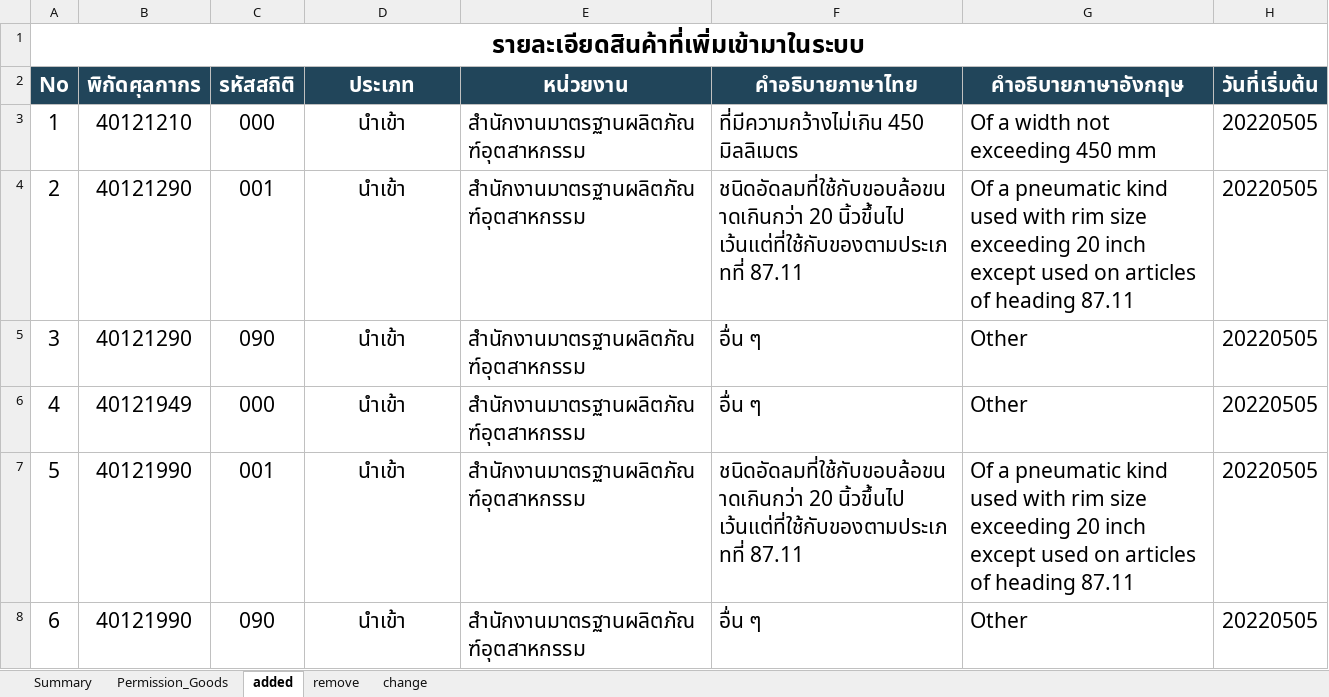
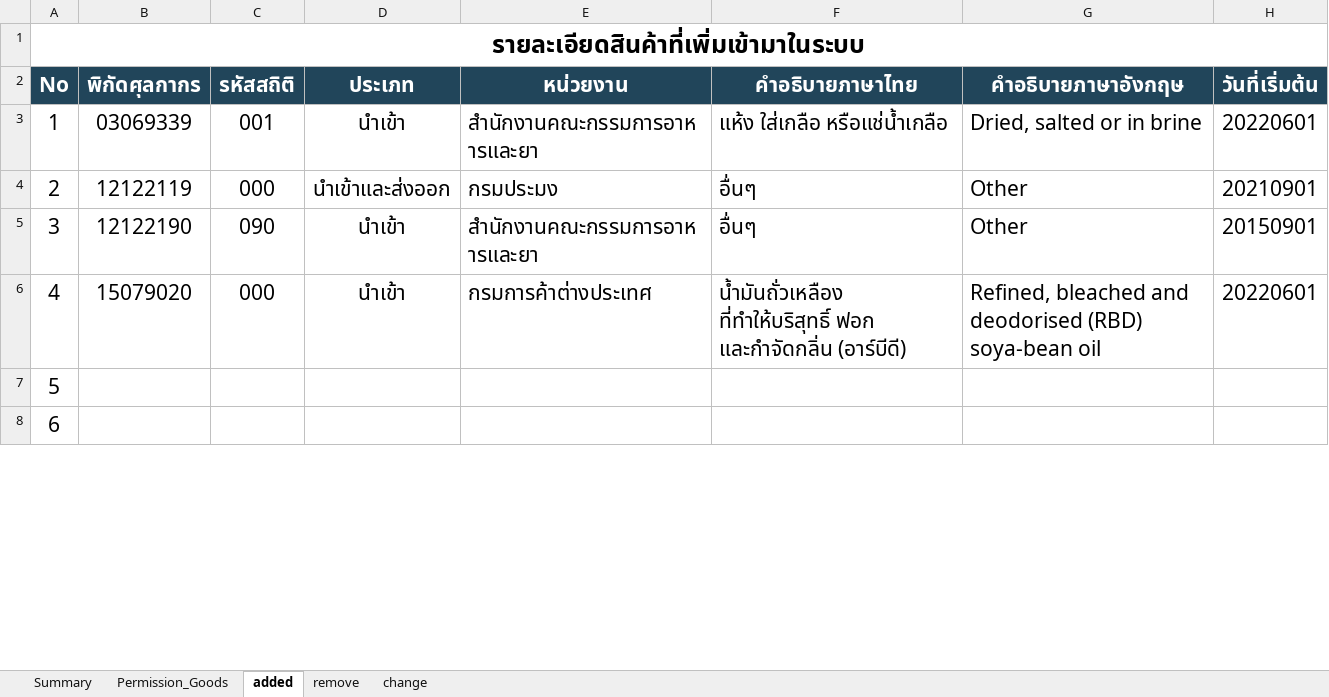
Before and after one commit to ecs-support/contents, an Excel workbook: reference/static/files/permission_goods.xlsx, sheet added, drawn as a sheet; only a part is shown; values as stored, in another font and other column widths than the file's, no borders; the diff covers the shown part only; the diff names each change by its address in the sheet, - before the commit and + after, or states it on an @@ line.

```diff
--- a/reference/static/files/permission_goods.xlsx (sheet added)
+++ b/reference/static/files/permission_goods.xlsx (sheet added)
-B3 (พิกัดศุลกากร): 40121210
+B3 (พิกัดศุลกากร): 03069339
-C3 (รหัสสถิติ): 000
+C3 (รหัสสถิติ): 001
-E3 (หน่วยงาน): สำนักงานมาตรฐานผลิตภัณฑ์อุตสาหกรรม
+E3 (หน่วยงาน): สำนักงานคณะกรรมการอาหารและยา
-F3 (คำอธิบายภาษาไทย): ที่มีความกว้างไม่เกิน 450 มิลลิเมตร
+F3 (คำอธิบายภาษาไทย): แห้ง ใส่เกลือ หรือแช่น้ำเกลือ
-G3 (คำอธิบายภาษาอังกฤษ): Of a width not exceeding 450 mm
+G3 (คำอธิบายภาษาอังกฤษ): Dried, salted or in brine
-H3 (วันที่เริ่มต้น): 20220505
+H3 (วันที่เริ่มต้น): 20220601
-B4 (พิกัดศุลกากร): 40121290
+B4 (พิกัดศุลกากร): 12122119
-C4 (รหัสสถิติ): 001
+C4 (รหัสสถิติ): 000
-D4 (ประเภท): นำเข้า
+D4 (ประเภท): นำเข้าและส่งออก
-E4 (หน่วยงาน): สำนักงานมาตรฐานผลิตภัณฑ์อุตสาหกรรม
+E4 (หน่วยงาน): กรมประมง
-F4 (คำอธิบายภาษาไทย): ชนิดอัดลมที่ใช้กับขอบล้อขนาดเกินกว่า 20 นิ้วขึ้นไป เว้นแต่ที่ใช้กับของตามประเภทที่ 87.11
+F4 (คำอธิบายภาษาไทย): อื่นๆ
-G4 (คำอธิบายภาษาอังกฤษ): Of a pneumatic kind used with rim size exceeding 20 inch except used on articles of heading 87.11
+G4 (คำอธิบายภาษาอังกฤษ): Other
-H4 (วันที่เริ่มต้น): 20220505
+H4 (วันที่เริ่มต้น): 20210901
-B5 (พิกัดศุลกากร): 40121290
+B5 (พิกัดศุลกากร): 12122190
-E5 (หน่วยงาน): สำนักงานมาตรฐานผลิตภัณฑ์อุตสาหกรรม
+E5 (หน่วยงาน): สำนักงานคณะกรรมการอาหารและยา
-F5 (คำอธิบายภาษาไทย): อื่น ๆ
+F5 (คำอธิบายภาษาไทย): อื่นๆ
-H5 (วันที่เริ่มต้น): 20220505
+H5 (วันที่เริ่มต้น): 20150901
-B6 (พิกัดศุลกากร): 40121949
+B6 (พิกัดศุลกากร): 15079020
-E6 (หน่วยงาน): สำนักงานมาตรฐานผลิตภัณฑ์อุตสาหกรรม
+E6 (หน่วยงาน): กรมการค้าต่างประเทศ
-F6 (คำอธิบายภาษาไทย): อื่น ๆ
+F6 (คำอธิบายภาษาไทย): น้ำมันถั่วเหลือง ที่ทำให้บริสุทธิ์ ฟอก และกำจัดกลิ่น (อาร์บีดี)
-G6 (คำอธิบายภาษาอังกฤษ): Other
+G6 (คำอธิบายภาษาอังกฤษ): Refined, bleached and deodorised (RBD) soya-bean oil
-H6 (วันที่เริ่มต้น): 20220505
+H6 (วันที่เริ่มต้น): 20220601
-B7:B8 (พิกัดศุลกากร): 40121990
+B7:B8 (พิกัดศุลกากร): (empty)
-C7 (รหัสสถิติ): 001
+C7 (รหัสสถิติ): (empty)
-D7:D8 (ประเภท): นำเข้า
+D7:D8 (ประเภท): (empty)
-E7:E8 (หน่วยงาน): สำนักงานมาตรฐานผลิตภัณฑ์อุตสาหกรรม
+E7:E8 (หน่วยงาน): (empty)
-F7 (คำอธิบายภาษาไทย): ชนิดอัดลมที่ใช้กับขอบล้อขนาดเกินกว่า 20 นิ้วขึ้นไป เว้นแต่ที่ใช้กับของตามประเภทที่ 87.11
+F7 (คำอธิบายภาษาไทย): (empty)
-G7 (คำอธิบายภาษาอังกฤษ): Of a pneumatic kind used with rim size exceeding 20 inch except used on articles of heading 87.11
+G7 (คำอธิบายภาษาอังกฤษ): (empty)
-H7:H8 (วันที่เริ่มต้น): 20220505
+H7:H8 (วันที่เริ่มต้น): (empty)
-C8 (รหัสสถิติ): 090
+C8 (รหัสสถิติ): (empty)
-F8 (คำอธิบายภาษาไทย): อื่น ๆ
+F8 (คำอธิบายภาษาไทย): (empty)
-G8 (คำอธิบายภาษาอังกฤษ): Other
+G8 (คำอธิบายภาษาอังกฤษ): (empty)
```
Also changed, not shown: 7 edited cells elsewhere in this sheet, sheet Permission_Goods, sheet Summary, sheet remove, charts or pictures, 2 other files.
